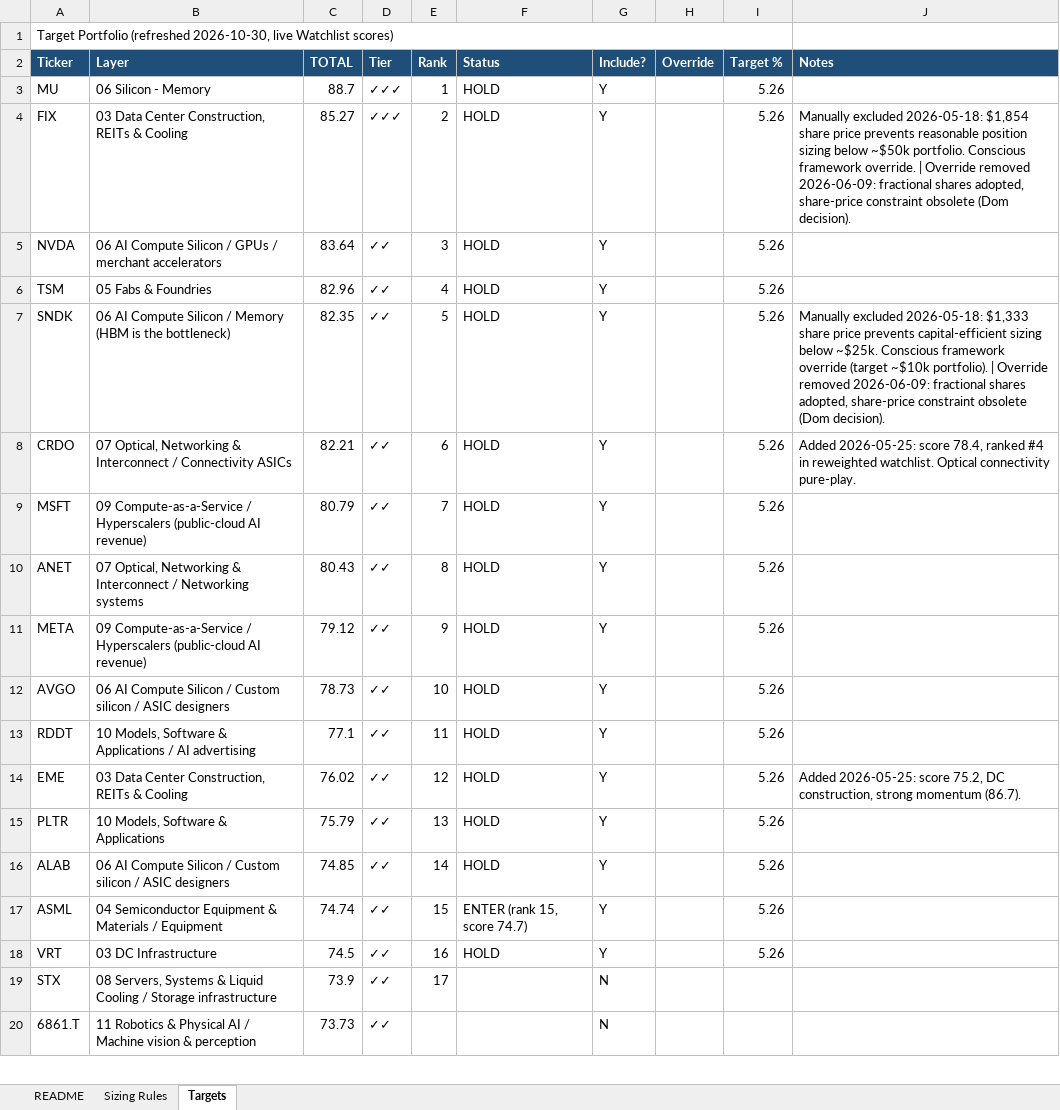
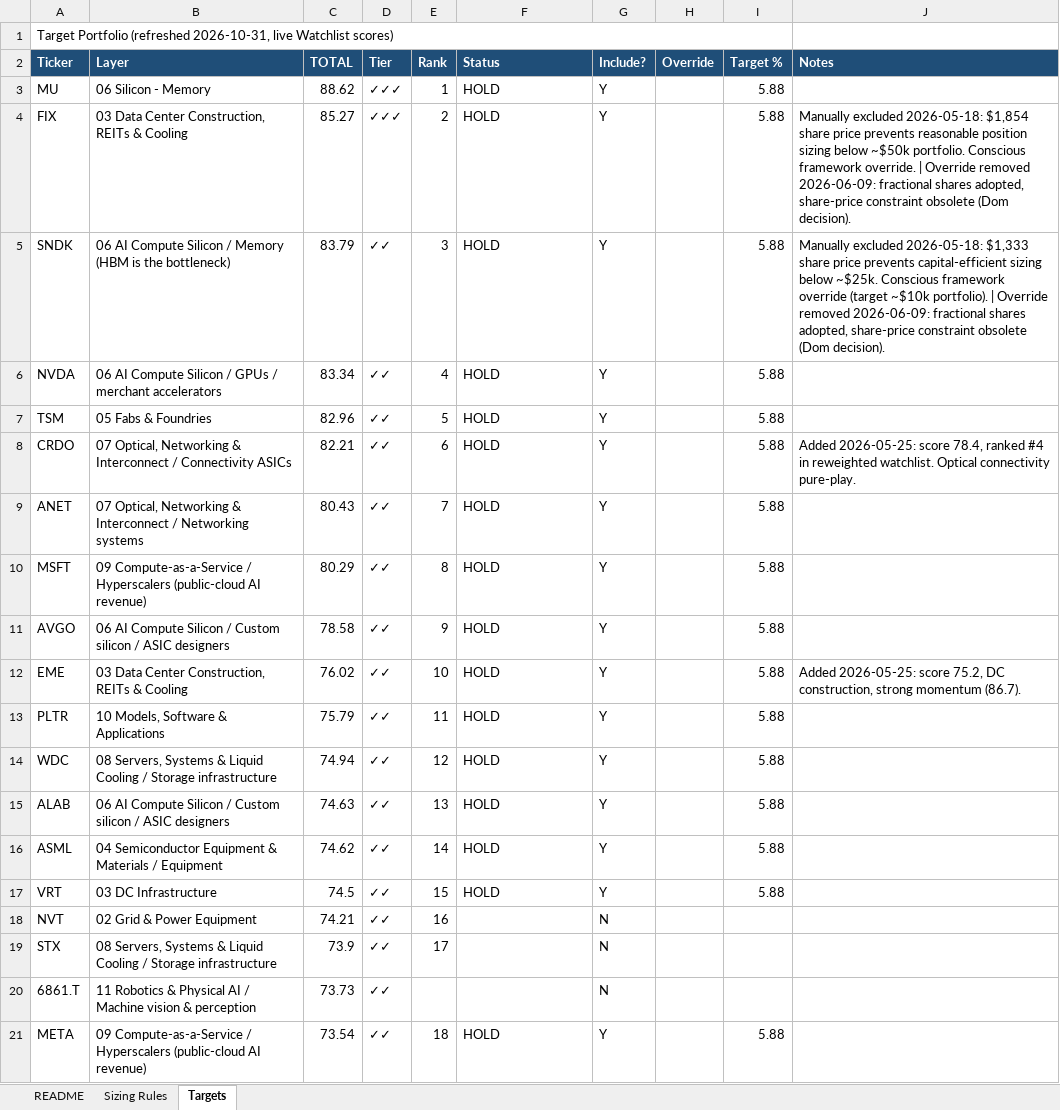
Before and after one commit to dgaraventa5/ai-stocks, an Excel workbook: 00-master/portfolio.xlsx, sheet Targets, drawn as a sheet; only a part is shown; values as stored, in another font and other column widths than the file's, no borders; removed rows and columns are numbered as before the commit, all else as after; the diff covers the shown part only; the diff names each change by its address in the sheet, - before the commit and + after, or states it on an @@ line.

```diff
--- a/00-master/portfolio.xlsx (sheet Targets)
+++ b/00-master/portfolio.xlsx (sheet Targets)
-A1 (Ticker): …Portfolio (refreshed 2026-10-30, live Watchlist…
+A1 (Ticker): …Portfolio (refreshed 2026-10-31, live Watchlist…
-C3 (TOTAL): 88.7
+C3 (TOTAL): 88.62
-I3:I4 (Target %): 5.26
+I3:I4 (Target %): 5.88
+row 5: SNDK | 06 AI Compute Silicon / Memory (HBM is the bottleneck) | 83.79 | ✓✓ | 3 | HOLD | Y |  | 5.88 | Manually excluded 2026-05-18: $1,333 share price prevents capital-efficient sizing below ~$25k. Conscious framework override (target ~$10k portfolio). | Override removed 2026-06-09: fractional shares adopted, share-price constraint obsolete (Dom decision).
-C6 (TOTAL): 83.64
+C6 (TOTAL): 83.34
-E6 (Rank): 3
+E6 (Rank): 4
-I6:I7 (Target %): 5.26
+I6:I7 (Target %): 5.88
-E7 (Rank): 4
+E7 (Rank): 5
-row 7: SNDK | 06 AI Compute Silicon / Memory (HBM is the bottleneck) | 82.35 | ✓✓ | 5 | HOLD | Y |  | 5.26 | Manually excluded 2026-05-18: $1,333 share price prevents capital-efficient sizing below ~$25k. Conscious framework override (target ~$10k portfolio). | Override removed 2026-06-09: fractional shares adopted, share-price constraint obsolete (Dom decision).
-I8 (Target %): 5.26
+I8 (Target %): 5.88
-row 9: MSFT | 09 Compute-as-a-Service / Hyperscalers (public-cloud AI revenue) | 80.79 | ✓✓ | 7 | HOLD | Y |  | 5.26
-E9 (Rank): 8
+E9 (Rank): 7
-I9:I11 (Target %): 5.26
+I9:I11 (Target %): 5.88
-A10 (Ticker): META
+A10 (Ticker): MSFT
-C10 (TOTAL): 79.12
+C10 (TOTAL): 80.29
-E10 (Rank): 9
+E10 (Rank): 8
-C11 (TOTAL): 78.73
+C11 (TOTAL): 78.58
-E11 (Rank): 10
+E11 (Rank): 9
-row 13: RDDT | 10 Models, Software & Applications / AI advertising | 77.1 | ✓✓ | 11 | HOLD | Y |  | 5.26
-E12 (Rank): 12
+E12 (Rank): 10
-I12:I13 (Target %): 5.26
+I12:I13 (Target %): 5.88
-E13 (Rank): 13
+E13 (Rank): 11
+row 14: WDC | 08 Servers, Systems & Liquid Cooling / Storage infrastructure | 74.94 | ✓✓ | 12 | HOLD | Y |  | 5.88
-C15 (TOTAL): 74.85
+C15 (TOTAL): 74.63
-E15 (Rank): 14
+E15 (Rank): 13
-I15:I17 (Target %): 5.26
+I15:I17 (Target %): 5.88
-C16 (TOTAL): 74.74
+C16 (TOTAL): 74.62
-E16 (Rank): 15
+E16 (Rank): 14
-F16 (Status): ENTER (rank 15, score 74.7)
+F16 (Status): HOLD
-E17 (Rank): 16
+E17 (Rank): 15
+row 18: NVT | 02 Grid & Power Equipment | 74.21 | ✓✓ | 16 |  | N
+row 21: META | 09 Compute-as-a-Service / Hyperscalers (public-cloud AI revenue) | 73.54 | ✓✓ | 18 | HOLD | Y |  | 5.88
```
Also changed, not shown: 25 added rows, 25 removed rows and 87 edited cells elsewhere in this sheet, sheet README, 00-master/ai_supply_chain_scoring.xlsx, 46 other files.
